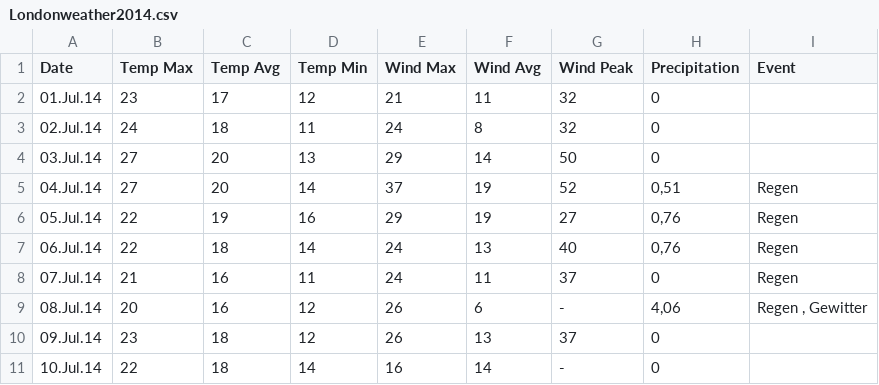
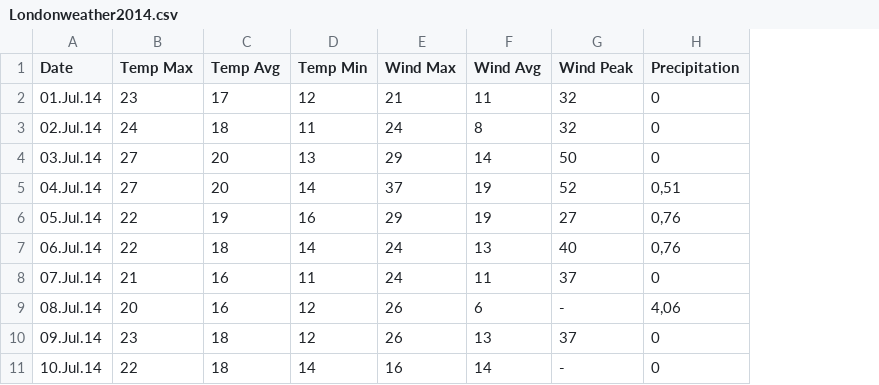
Before and after one commit to franksoong/londonweather2014, a CSV file: Londonweather2014.csv, drawn as a sheet; only a part is shown; the diff names each change by its address in the sheet, - before the commit and + after, or states it on an @@ line.

Commit message:
Fix 3

```diff
--- a/Londonweather2014.csv
+++ b/Londonweather2014.csv
-column I (Event), rows 5-9: Regen | Regen | Regen | Regen | Regen , Gewitter
```
